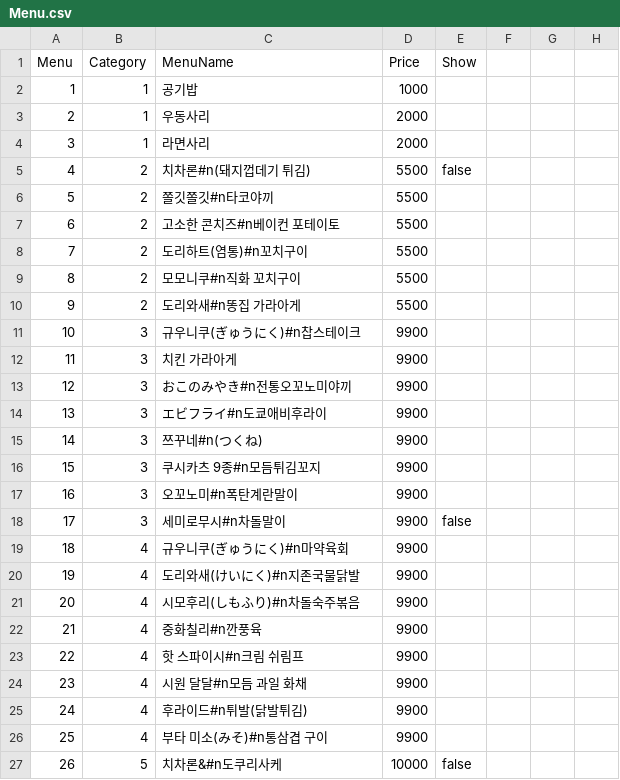
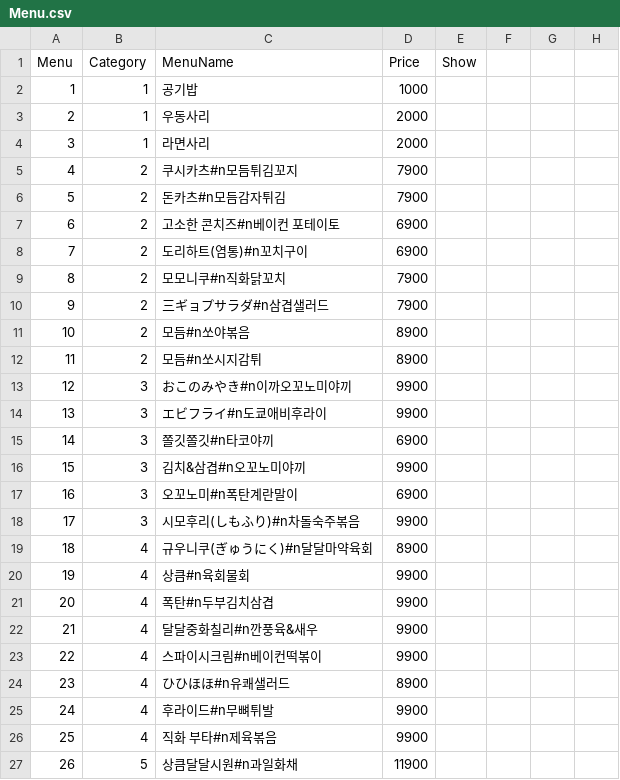
Before and after one commit to cilruat/Tokyolong, a CSV file: SP_Client_Android_DooRyu/Info/Menu.csv, drawn as a sheet; only a part is shown; the diff covers the shown part only.

Commit message:
두류 메뉴 엑셀수정
..

```diff
--- a/SP_Client_Android_DooRyu/Info/Menu.csv
+++ b/SP_Client_Android_DooRyu/Info/Menu.csv
@@ -5,9 +5,9 @@
-4,2,치차론#n(돼지껍데기 튀김),5500,false,,,
-5,2,쫄깃쫄깃#n타코야끼,5500,,,,
-6,2,고소한 콘치즈#n베이컨 포테이토,5500,,,,
-7,2,도리하트(염통)#n꼬치구이,5500,,,,
-8,2,모모니쿠#n직화 꼬치구이,5500,,,,
-9,2,도리와새#n똥집 가라아게,5500,,,,
-10,3,규우니쿠(ぎゅうにく)#n찹스테이크,9900,,,,
-11,3,치킨 가라아게,9900,,,,
-12,3,おこのみやき#n전통오꼬노미야끼,9900,,,,
+4,2,쿠시카츠#n모듬튀김꼬지,7900,,,,,,,,,
+5,2,돈카츠#n모듬감자튀김,7900,,,,,,,,,
+6,2,고소한 콘치즈#n베이컨 포테이토,6900,,,,,,,,,
+7,2,도리하트(염통)#n꼬치구이,6900,,,,,,,,,
+8,2,모모니쿠#n직화닭꼬치,7900,,,,,,,,,
+9,2,三ギョプサラダ#n삼겹샐러드,7900,,,,,,,,,
+10,2,모듬#n쏘야볶음,8900,,,,,,,,,
+11,2,모듬#n쏘시지감튀,8900,,,,,,,,,
+12,3,おこのみやき#n이까오꼬노미야끼,9900,,,,,,,,,
@@ -15,13 +15,13 @@
-14,3,쯔꾸네#n(つくね),9900,,,,
-15,3,쿠시카츠 9종#n모듬튀김꼬지,9900,,,,
-16,3,오꼬노미#n폭탄계란말이,9900,,,,
-17,3,세미로무시#n차돌말이,9900,false,,,
-18,4,규우니쿠(ぎゅうにく)#n마약육회,9900,,,,
-19,4,도리와새(けいにく)#n지존국물닭발,9900,,,,
-20,4,시모후리(しもふり)#n차돌숙주볶음,9900,,,,
-21,4,중화칠리#n깐풍육,9900,,,,
-22,4,핫 스파이시#n크림 쉬림프,9900,,,,
-23,4,시원 달달#n모듬 과일 화채,9900,,,,
-24,4,후라이드#n튀발(닭발튀김),9900,,,,
-25,4,부타 미소(みそ)#n통삼겹 구이,9900,,,,
-26,5,치차론&#n도쿠리사케,10000,false,,,
+14,3,쫄깃쫄깃#n타코야끼,6900,,,,,,,,,
+15,3,김치&삼겹#n오꼬노미야끼,9900,,,,,,,,,
+16,3,오꼬노미#n폭탄계란말이,6900,,,,,,,,,
+17,3,시모후리(しもふり)#n차돌숙주볶음,9900,,,,,,,,,
+18,4,규우니쿠(ぎゅうにく)#n달달마약육회,8900,,,,,,,,,
+19,4,상큼#n육회물회,9900,,,,,,,,,
+20,4,폭탄#n두부김치삼겹,9900,,,,,,,,,
+21,4,달달중화칠리#n깐풍육&새우,9900,,,,,,,,,
+22,4,스파이시크림#n베이컨떡볶이,9900,,,,,,,,,
+23,4,ひひほほ#n유쾌샐러드,8900,,,,,,,,,
+24,4,후라이드#n무뼈튀발,9900,,,,,,,,,
+25,4,직화 부타#n제육볶음,9900,,,,,,,,,
+26,5,상큼달달시원#n과일화채,11900,,,,,,,,,
```
Also changed, not shown: 27 edited cells elsewhere in this file.
